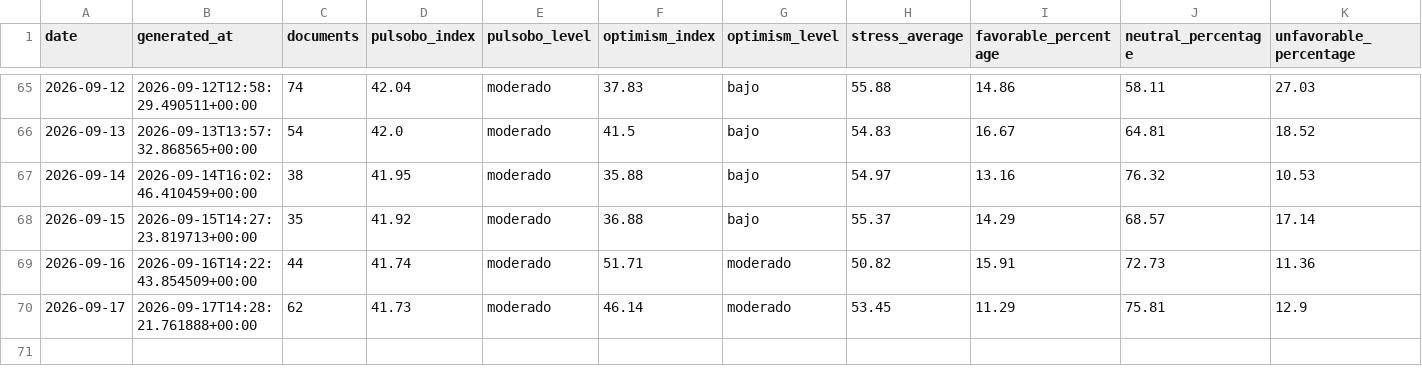
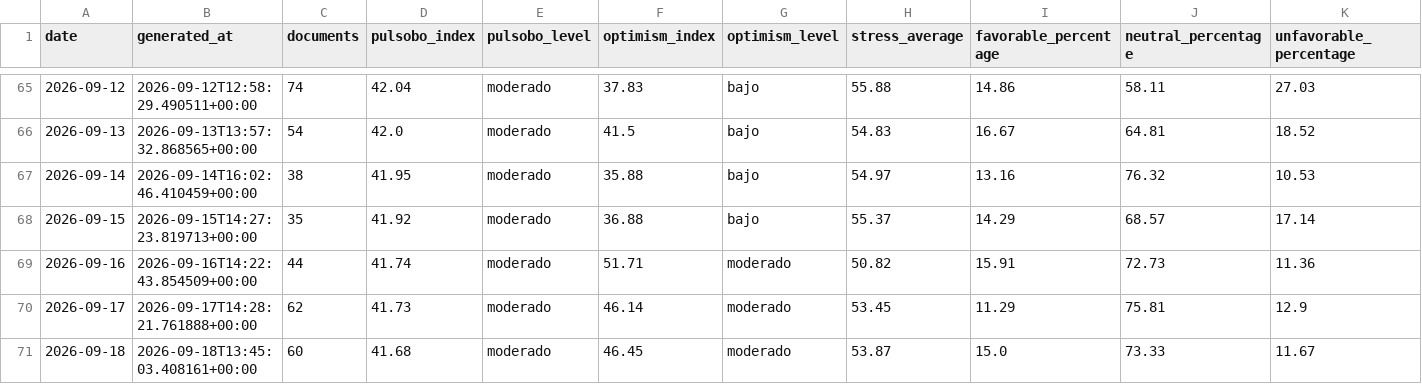
Before and after one commit to paul-pinto/TerMacroMetro, a CSV file: data/history/pulsobo_daily.csv, drawn as a sheet; only a part is shown, gaps mark what is left out; rows hold the shown columns only; the diff names each change by its address in the sheet, - before the commit and + after, or states it on an @@ line.

Commit message:
data: actualización diaria de TerMacroMetro

```diff
--- a/data/history/pulsobo_daily.csv
+++ b/data/history/pulsobo_daily.csv
+row 71: 2026-09-18 | 2026-09-18T13:45:03.408161+00:00 | 60 | 41.68 | moderado | 46.45 | moderado | 53.87 | 15.0 | 73.33 | 11.67
```
Also changed, not shown: data/bolivia/eventos_bolivia_operativos.csv, 15 other files.
